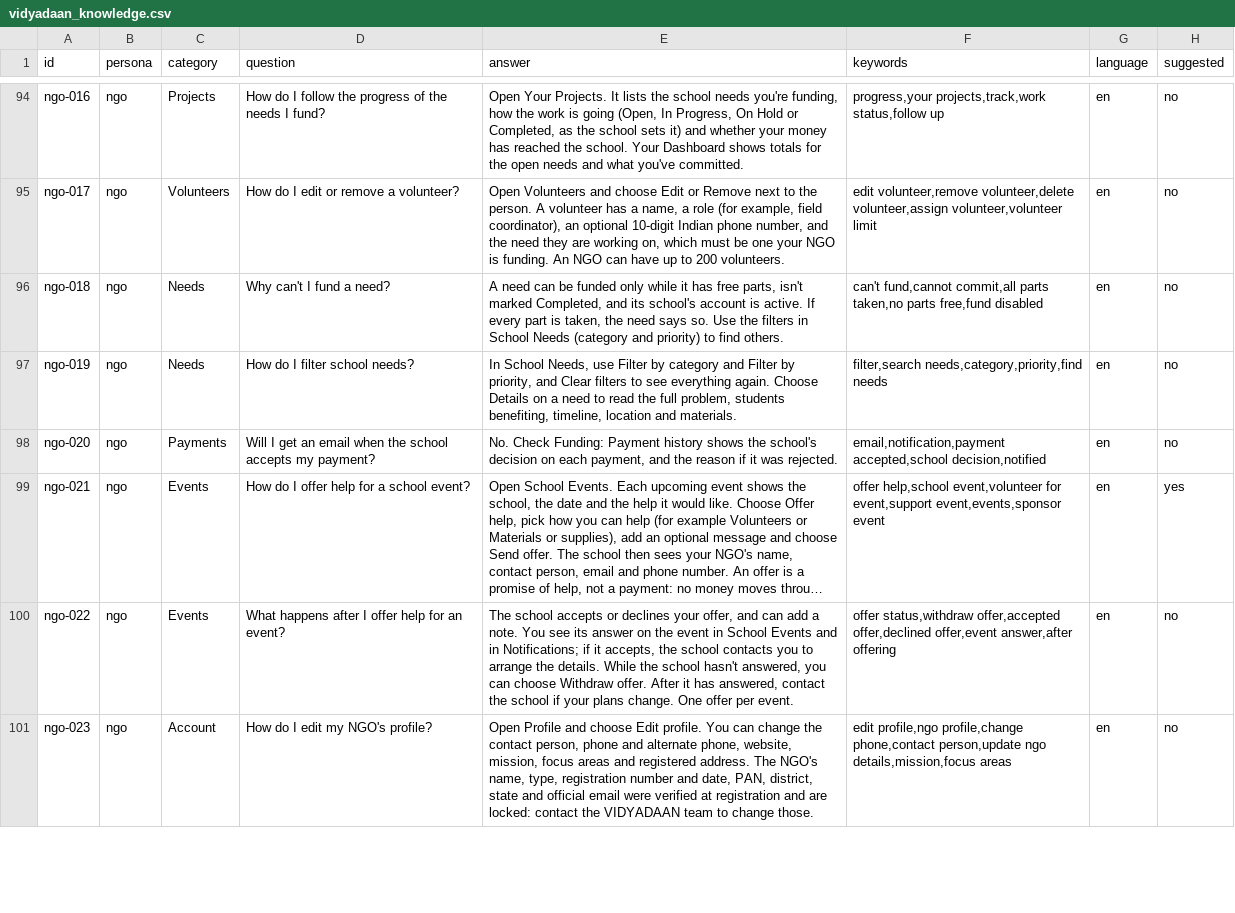
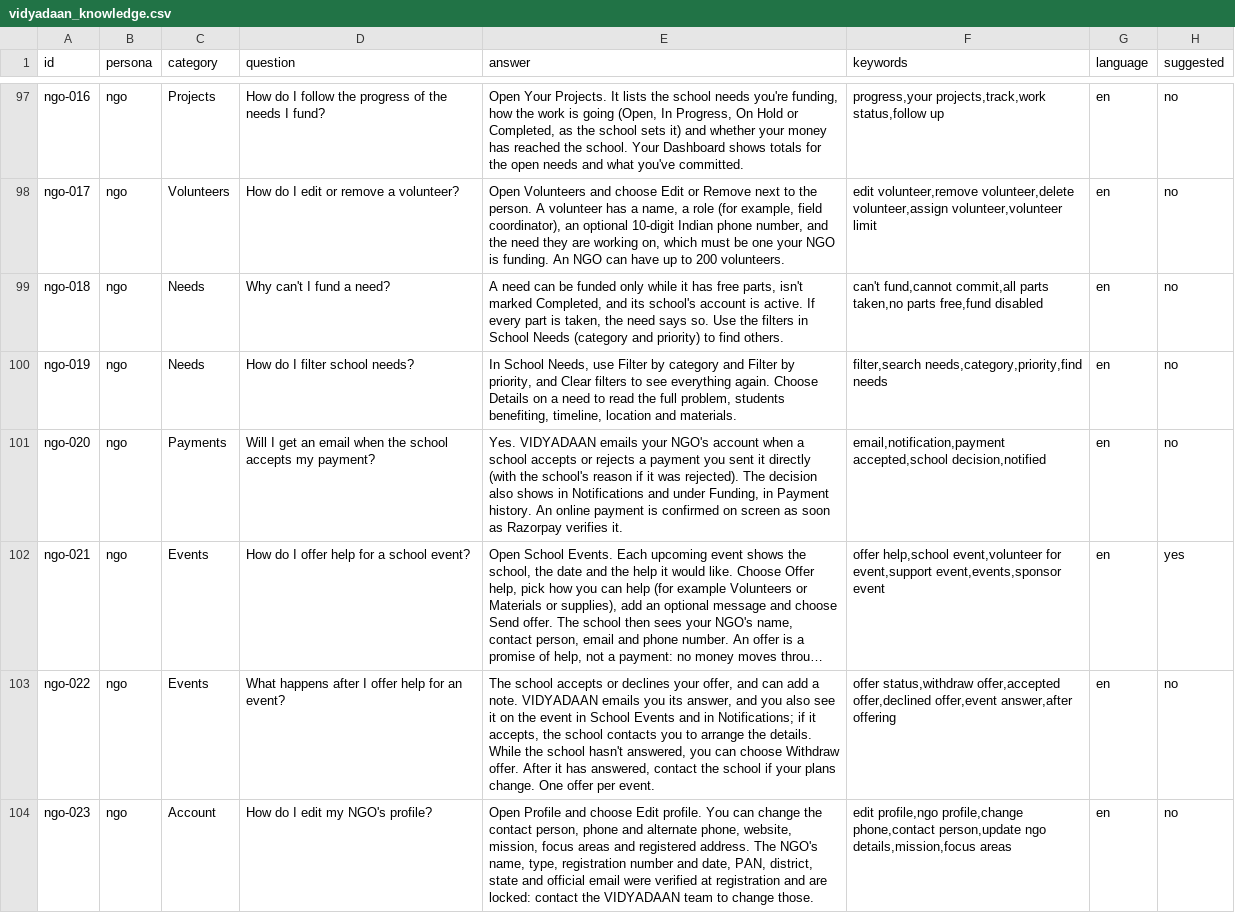
Before and after one commit to karthikshetty63/vidyaadaan1, a CSV file: knowledge/vidyadaan_knowledge.csv, drawn as a sheet; only a part is shown, gaps mark what is left out; long unchanged cells end in …; addresses are those after the commit; the diff covers the shown part only; the diff names each change by its address in the sheet, - before the commit and + after, or states it on an @@ line.

```diff
--- a/knowledge/vidyadaan_knowledge.csv
+++ b/knowledge/vidyadaan_knowledge.csv
-E101 (answer): No. Check Funding: Payment history shows the school's decision on each payment, and the reason if it was rejected.
+E101 (answer): Yes. VIDYADAAN emails your NGO's account when a school accepts or rejects a payment you sent it directly (with the school's reason if it was rejected). The decision also shows in Notifications and under Funding, in Payment history. An online payment is confirmed on screen as soon as Razorpay verifies it.
-E103 (answer): …a note. You see its answer on the…
+E103 (answer): …a note. VIDYADAAN emails you its answer, and you also see it on the…
```
Also changed, not shown: 3 added rows and 12 edited cells elsewhere in this file, 24 other files.
